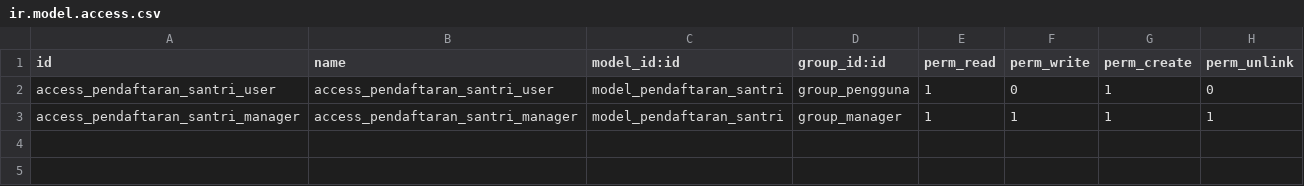
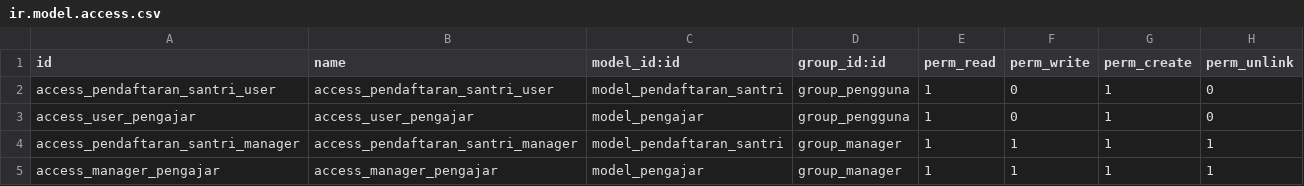
Before and after one commit to saipulapip/odoo-16-pendaftaran_santri, a CSV file: addons/pendaftaran_santri/security/ir.model.access.csv, drawn as a sheet.

Commit message:
odoo-16-pendaftaran_santri

```diff
--- a/addons/pendaftaran_santri/security/ir.model.access.csv
+++ b/addons/pendaftaran_santri/security/ir.model.access.csv
@@ -2,2 +2,4 @@ id,name,model_id:id,group_id:id,perm_read,perm_write,perm_create,perm_unlink
 access_pendaftaran_santri_user,access_pendaftaran_santri_user,model_pendaftaran_santri,group_pengguna,1,0,1,0
+access_user_pengajar,access_user_pengajar,model_pengajar,group_pengguna,1,0,1,0
 access_pendaftaran_santri_manager,access_pendaftaran_santri_manager,model_pendaftaran_santri,group_manager,1,1,1,1
+access_manager_pengajar,access_manager_pengajar,model_pengajar,group_manager,1,1,1,1
```
Also changed, not shown: 16 other files.
